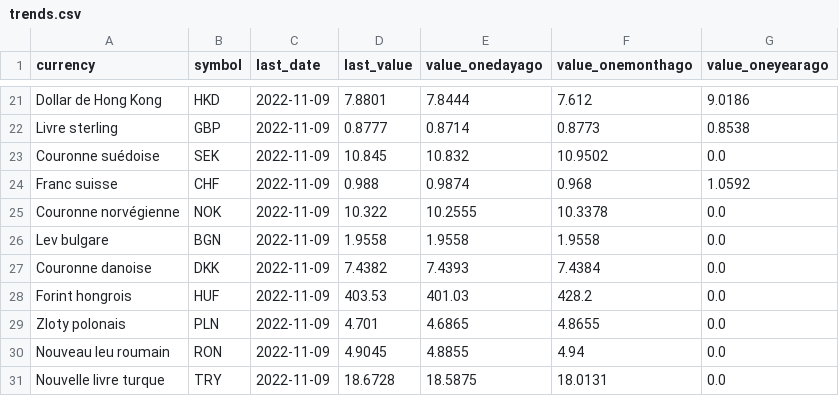
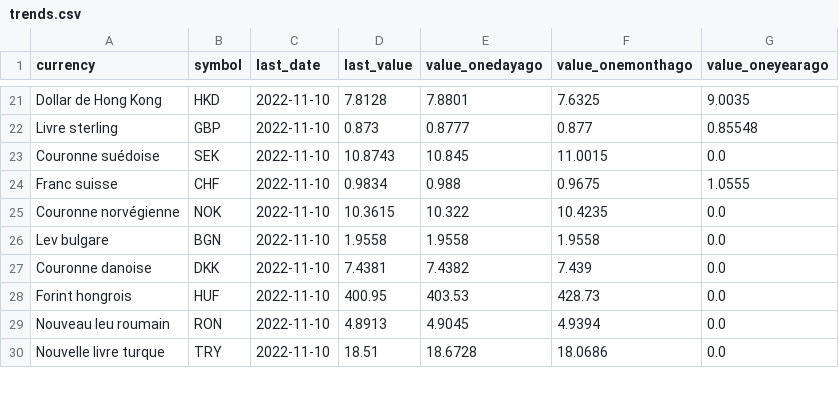
Before and after one commit to AntoineDumestre/Exchange-rates, a CSV file: trends.csv, drawn as a sheet; only a part is shown, gaps mark what is left out; removed rows and columns are numbered as before the commit, all else as after; the diff covers the shown part only; the diff names each change by its address in the sheet, - before the commit and + after, or states it on an @@ line.

```diff
--- a/trends.csv
+++ b/trends.csv
-C21:C28 (last_date): 2022-11-09
+C21:C28 (last_date): 2022-11-10
-D21 (last_value): 7.8801
+D21 (last_value): 7.8128
-E21 (value_onedayago): 7.8444
+E21 (value_onedayago): 7.8801
-F21 (value_onemonthago): 7.612
+F21 (value_onemonthago): 7.6325
-G21 (value_oneyearago): 9.0186
+G21 (value_oneyearago): 9.0035
-D22 (last_value): 0.8777
+D22 (last_value): 0.873
-E22 (value_onedayago): 0.8714
+E22 (value_onedayago): 0.8777
-F22 (value_onemonthago): 0.8773
+F22 (value_onemonthago): 0.877
-G22 (value_oneyearago): 0.8538
+G22 (value_oneyearago): 0.85548
-D23 (last_value): 10.845
+D23 (last_value): 10.8743
-E23 (value_onedayago): 10.832
+E23 (value_onedayago): 10.845
-F23 (value_onemonthago): 10.9502
+F23 (value_onemonthago): 11.0015
-D24 (last_value): 0.988
+D24 (last_value): 0.9834
-E24 (value_onedayago): 0.9874
+E24 (value_onedayago): 0.988
-F24 (value_onemonthago): 0.968
+F24 (value_onemonthago): 0.9675
-G24 (value_oneyearago): 1.0592
+G24 (value_oneyearago): 1.0555
-D25 (last_value): 10.322
+D25 (last_value): 10.3615
-E25 (value_onedayago): 10.2555
+E25 (value_onedayago): 10.322
-F25 (value_onemonthago): 10.3378
+F25 (value_onemonthago): 10.4235
-D27 (last_value): 7.4382
+D27 (last_value): 7.4381
-E27 (value_onedayago): 7.4393
+E27 (value_onedayago): 7.4382
-F27 (value_onemonthago): 7.4384
+F27 (value_onemonthago): 7.439
-D28 (last_value): 403.53
+D28 (last_value): 400.95
-E28 (value_onedayago): 401.03
+E28 (value_onedayago): 403.53
-F28 (value_onemonthago): 428.2
+F28 (value_onemonthago): 428.73
-row 29: Zloty polonais | PLN | 2022-11-09 | 4.701 | 4.6865 | 4.8655 | 0.0
-C29:C30 (last_date): 2022-11-09
+C29:C30 (last_date): 2022-11-10
-D29 (last_value): 4.9045
+D29 (last_value): 4.8913
-E29 (value_onedayago): 4.8855
+E29 (value_onedayago): 4.9045
-F29 (value_onemonthago): 4.94
+F29 (value_onemonthago): 4.9394
-D30 (last_value): 18.6728
+D30 (last_value): 18.51
-E30 (value_onedayago): 18.5875
+E30 (value_onedayago): 18.6728
-F30 (value_onemonthago): 18.0131
+F30 (value_onemonthago): 18.0686
```
Also changed, not shown: 3 added rows, 2 removed rows and 79 edited cells elsewhere in this file, 1 other file.
